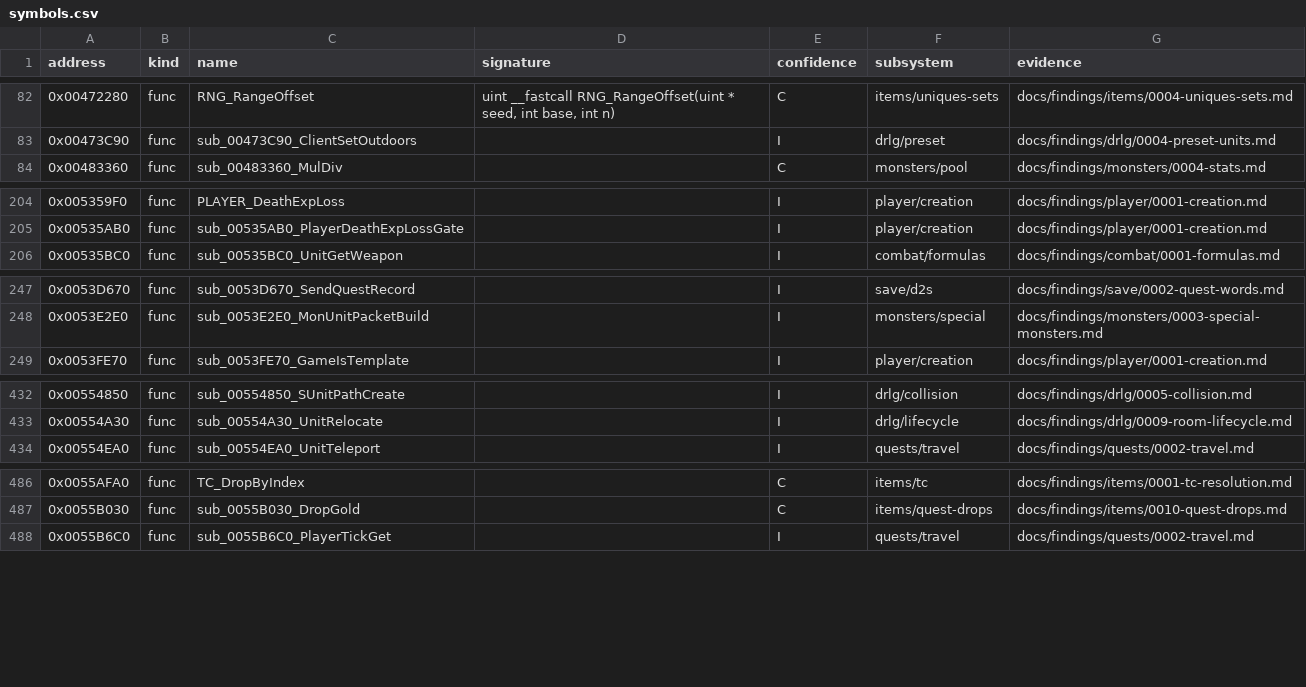
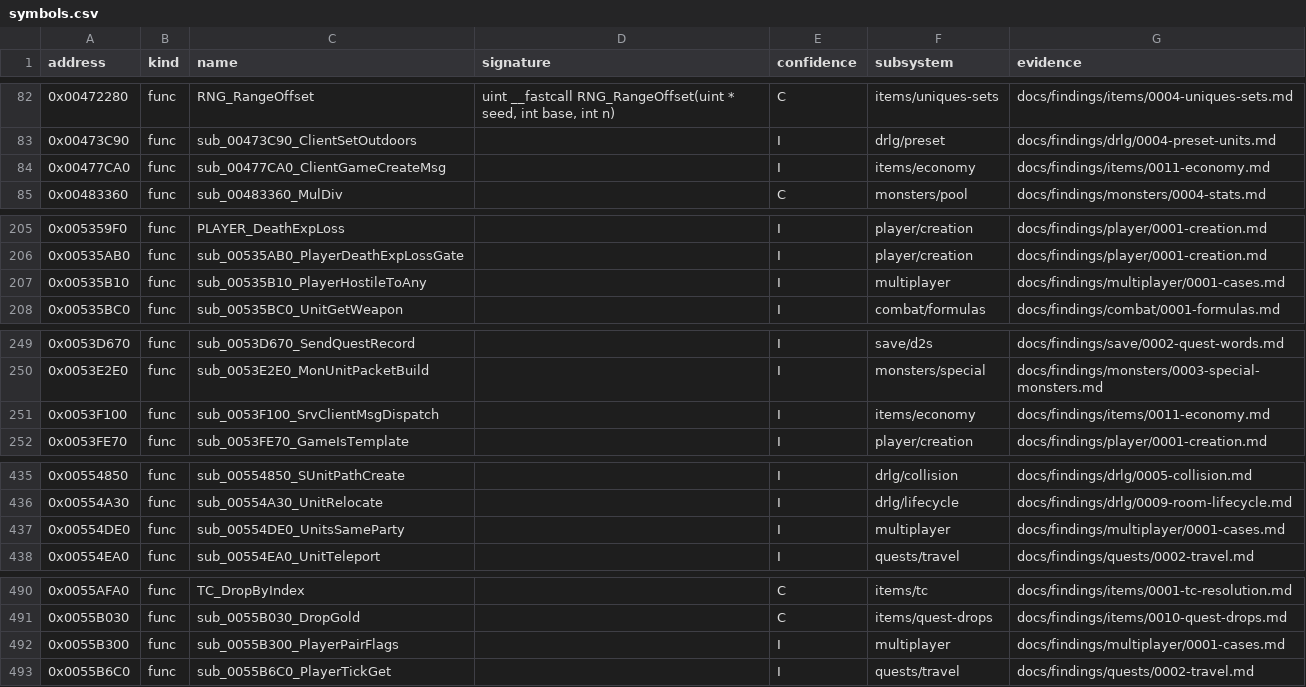
Before and after one commit to IgorKonovalov/diablo-2-recompilation, a CSV file: re/symbols.csv, drawn as a sheet; only a part is shown, gaps mark what is left out; the diff covers the shown part only; the diff names each change by its address in the sheet, - before the commit and + after, or states it on an @@ line.

Commit message:
docs(findings): game+0x6A writer (GameCreate from the client's mode), MP25 aurafilter prediction, hostility symbols and PlayerData +0x38/+0x160

```diff
--- a/re/symbols.csv
+++ b/re/symbols.csv
+row 84: 0x00477CA0 | func | sub_00477CA0_ClientGameCreateMsg |  | I | items/economy | docs/findings/items/0011-economy.md
+row 207: 0x00535B10 | func | sub_00535B10_PlayerHostileToAny |  | I | multiplayer | docs/findings/multiplayer/0001-cases.md
+row 251: 0x0053F100 | func | sub_0053F100_SrvClientMsgDispatch |  | I | items/economy | docs/findings/items/0011-economy.md
+row 437: 0x00554DE0 | func | sub_00554DE0_UnitsSameParty |  | I | multiplayer | docs/findings/multiplayer/0001-cases.md
+row 492: 0x0055B300 | func | sub_0055B300_PlayerPairFlags |  | I | multiplayer | docs/findings/multiplayer/0001-cases.md
```
Also changed, not shown: 3 added rows elsewhere in this file, 6 other files.
